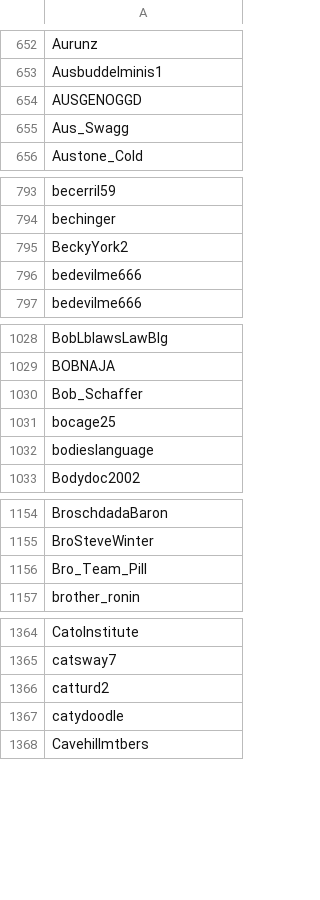
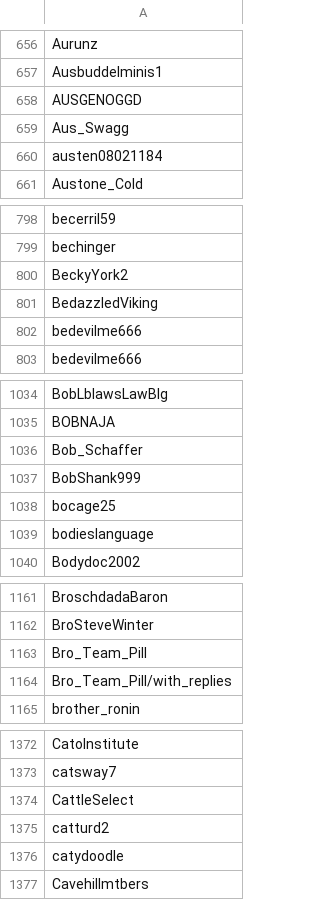
Before and after one commit to Adanufgail/BanParty, a CSV file: banlist.csv, drawn as a sheet; only a part is shown, gaps mark what is left out; the diff covers the shown part only; the diff names each change by its address in the sheet, - before the commit and + after, or states it on an @@ line.

```diff
--- a/banlist.csv
+++ b/banlist.csv
+row 660: austen08021184
+row 801: BedazzledViking
+row 1037: BobShank999
+row 1164: Bro_Team_Pill/with_replies
+row 1374: CattleSelect
```
Also changed, not shown: 47 added rows elsewhere in this file.
